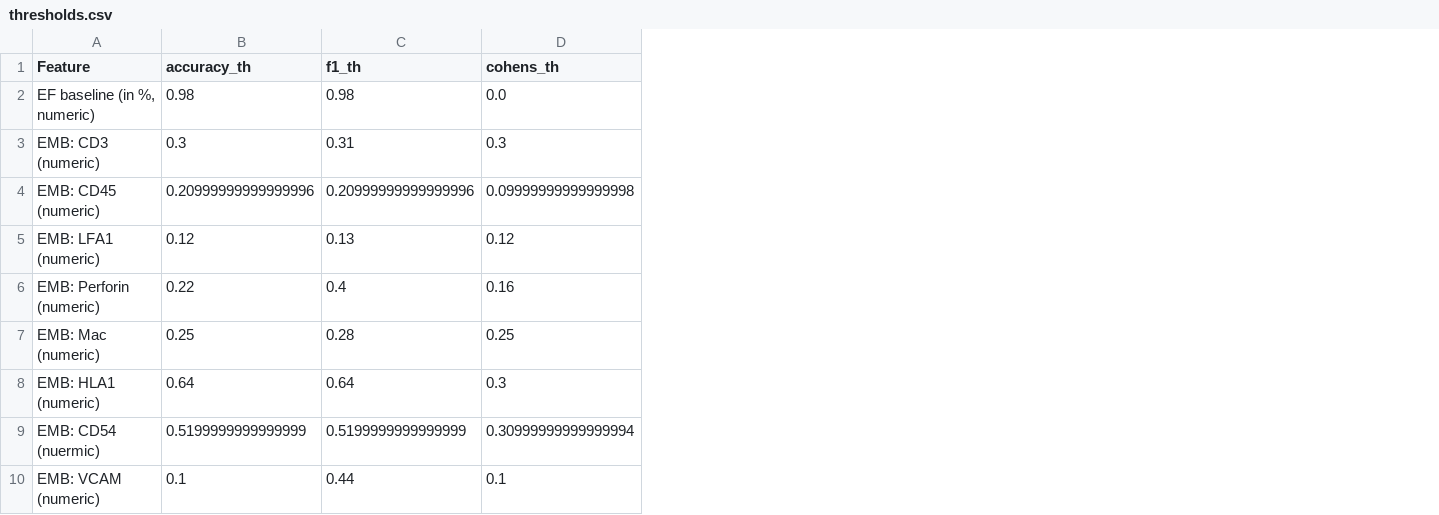
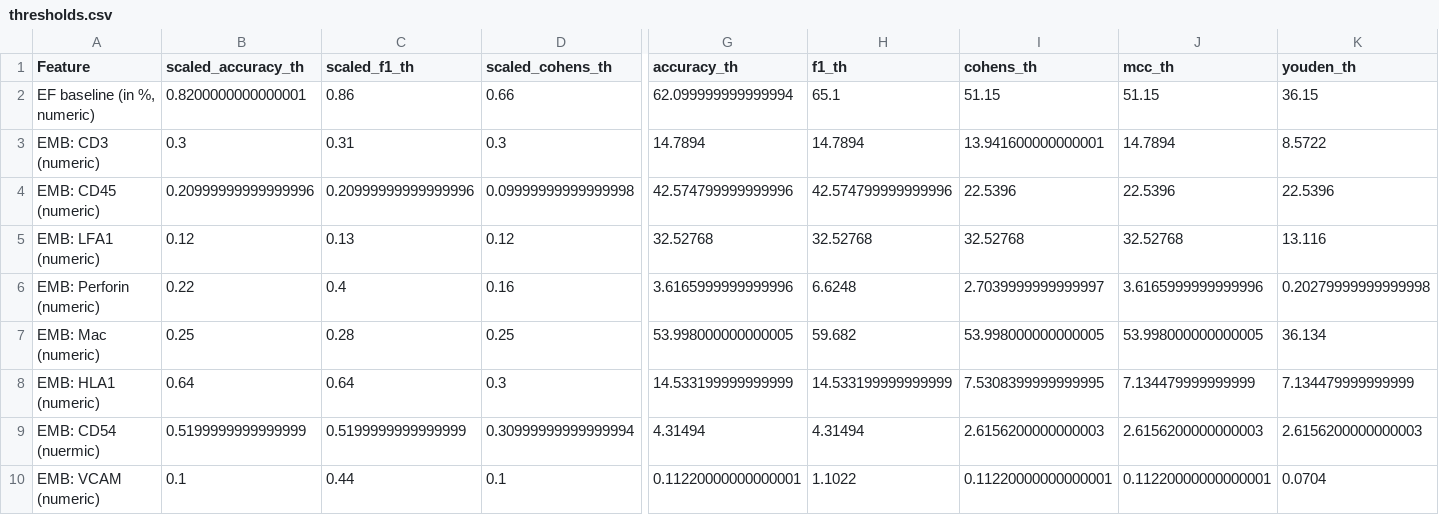
Before and after one commit to starlinger/Dashboard, a CSV file: assets/data/datasets/virus_pos_no_rep/thresholds.csv, drawn as a sheet; only a part is shown, gaps mark what is left out; the diff covers the shown part only; the diff names each change by its address in the sheet, - before the commit and + after, or states it on an @@ line.

Commit message:
thresholds for density

```diff
--- a/assets/data/datasets/virus_pos_no_rep/thresholds.csv
+++ b/assets/data/datasets/virus_pos_no_rep/thresholds.csv
+column G (accuracy_th), rows 2-10: 62.099999999999994 | 14.7894 | 42.574799999999996 | 32.52768 | 3.6165999999999996 | 53.998000000000005 | 14.533199999999999 | 4.31494 | 0.11220000000000001
+column H (f1_th), rows 2-10: 65.1 | 14.7894 | 42.574799999999996 | 32.52768 | 6.6248 | 59.682 | 14.533199999999999 | 4.31494 | 1.1022
+column I (cohens_th), rows 2-10: 51.15 | 13.941600000000001 | 22.5396 | 32.52768 | 2.7039999999999997 | 53.998000000000005 | 7.5308399999999995 | 2.6156200000000003 | 0.11220000000000001
+column J (mcc_th), rows 2-10: 51.15 | 14.7894 | 22.5396 | 32.52768 | 3.6165999999999996 | 53.998000000000005 | 7.134479999999999 | 2.6156200000000003 | 0.11220000000000001
+column K (youden_th), rows 2-10: 36.15 | 8.5722 | 22.5396 | 13.116 | 0.20279999999999998 | 36.134 | 7.134479999999999 | 2.6156200000000003 | 0.0704
-B1: accuracy_th
+B1: scaled_accuracy_th
-C1: f1_th
+C1: scaled_f1_th
-D1: cohens_th
+D1: scaled_cohens_th
-B2 (scaled_accuracy_th): 0.98
+B2 (scaled_accuracy_th): 0.8200000000000001
-C2 (scaled_f1_th): 0.98
+C2 (scaled_f1_th): 0.86
-D2 (scaled_cohens_th): 0.0
+D2 (scaled_cohens_th): 0.66
```
Also changed, not shown: 4 edited cells elsewhere in this file, assets/data/datasets/virus_pos_no_rep/thresholds_reduced.csv, 5 other files.
